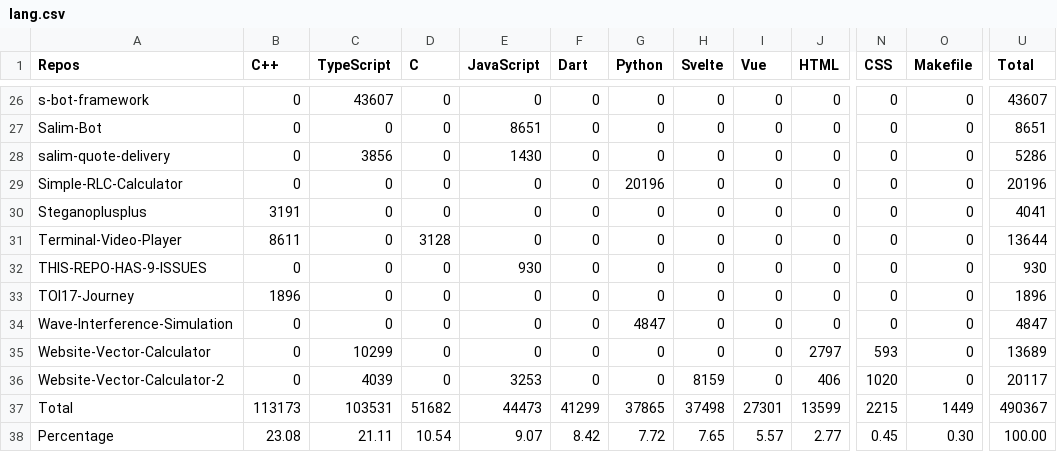
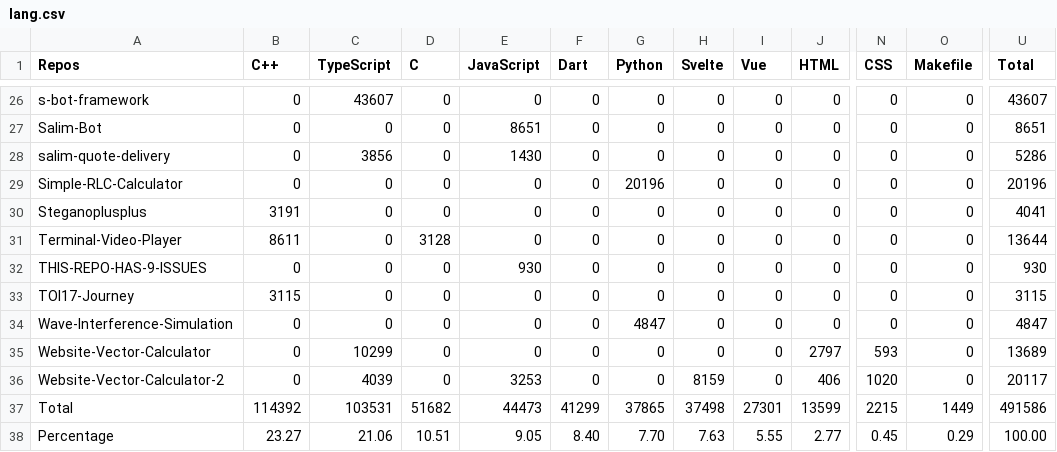
Before and after one commit to Leomotors/Auto-Language-Stats, a CSV file: example/lang.csv, drawn as a sheet; only a part is shown, gaps mark what is left out; the diff names each change by its address in the sheet, - before the commit and + after, or states it on an @@ line.

```diff
--- a/example/lang.csv
+++ b/example/lang.csv
-B33 (C++): 1896
+B33 (C++): 3115
-U33 (Total): 1896
+U33 (Total): 3115
-B37 (C++): 113173
+B37 (C++): 114392
-U37 (Total): 490367
+U37 (Total): 491586
-B38 (C++): 23.08
+B38 (C++): 23.27
-C38 (TypeScript): 21.11
+C38 (TypeScript): 21.06
-D38 (C): 10.54
+D38 (C): 10.51
-E38 (JavaScript): 9.07
+E38 (JavaScript): 9.05
-F38 (Dart): 8.42
+F38 (Dart): 8.40
-G38 (Python): 7.72
+G38 (Python): 7.70
-H38 (Svelte): 7.65
+H38 (Svelte): 7.63
-I38 (Vue): 5.57
+I38 (Vue): 5.55
-O38 (Makefile): 0.30
+O38 (Makefile): 0.29
```
Also changed, not shown: 1 other file.
